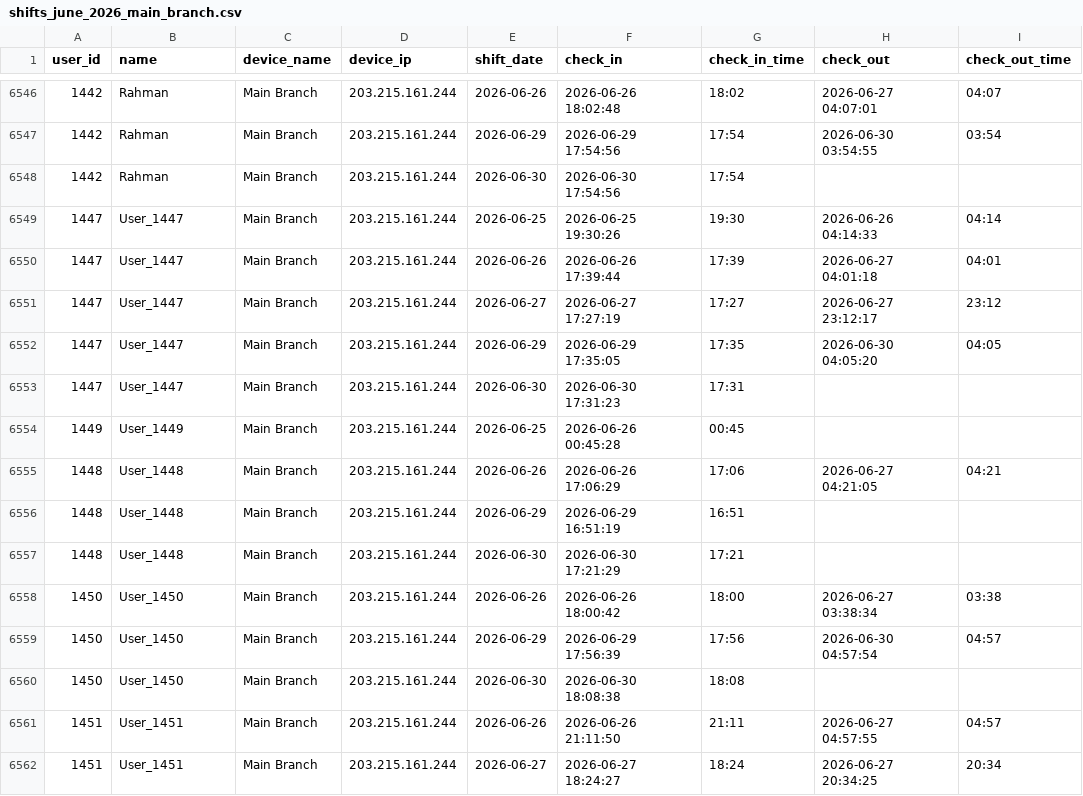
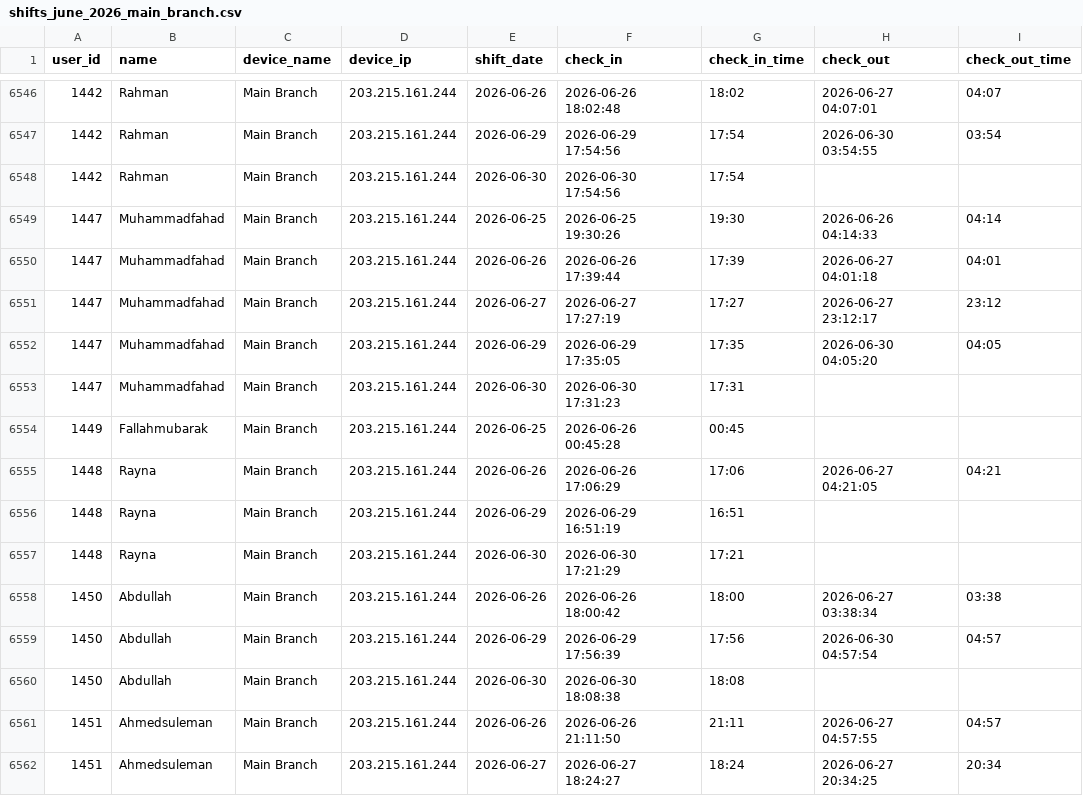
Before and after one commit to hammad5001/hrms, a CSV file: attendance/python-script/shifts_june_2026_main_branch.csv, drawn as a sheet; only a part is shown, gaps mark what is left out; the diff covers the shown part only; the diff names each change by its address in the sheet, - before the commit and + after, or states it on an @@ line.

```diff
--- a/attendance/python-script/shifts_june_2026_main_branch.csv
+++ b/attendance/python-script/shifts_june_2026_main_branch.csv
-B6549:B6553 (name): User_1447
+B6549:B6553 (name): Muhammadfahad
-B6554 (name): User_1449
+B6554 (name): Fallahmubarak
-B6555:B6557 (name): User_1448
+B6555:B6557 (name): Rayna
-B6558:B6560 (name): User_1450
+B6558:B6560 (name): Abdullah
-B6561:B6562 (name): User_1451
+B6561:B6562 (name): Ahmedsuleman
```
Also changed, not shown: 52 edited cells elsewhere in this file, attendance/python-script/attendance_june_2026_main_branch.csv, 38 other files.
